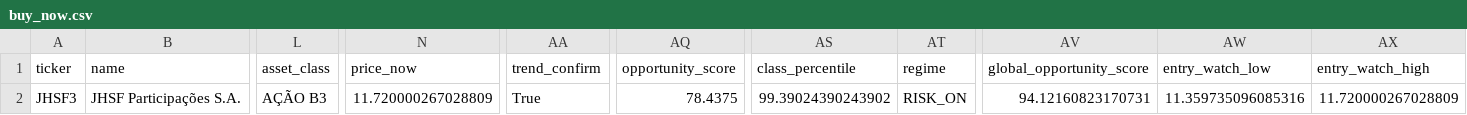
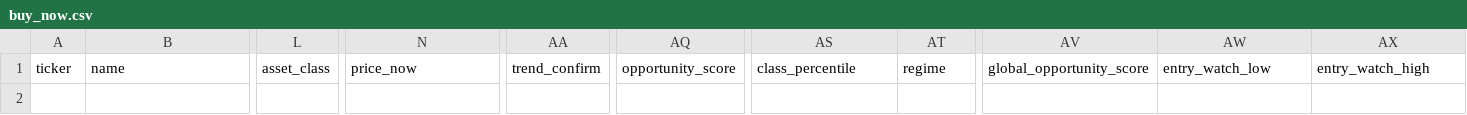
Before and after one commit to lucasfaamm/b3-ai, a CSV file: results/buy_now.csv, drawn as a sheet; only a part is shown, gaps mark what is left out; rows hold the shown columns only; the diff names each change by its address in the sheet, - before the commit and + after, or states it on an @@ line.

```diff
--- a/results/buy_now.csv
+++ b/results/buy_now.csv
-row 2: JHSF3 | JHSF Participações S.A. | AÇÃO B3 | 11.720000267028809 | True | 78.4375 | 99.39024390243902 | RISK_ON | 94.12160823170731 | 11.359735096085316 | 11.720000267028809
```
Also changed, not shown: data/nubank_forward_validation.csv, data/weekly_final_decision_history.csv, 14 other files.
